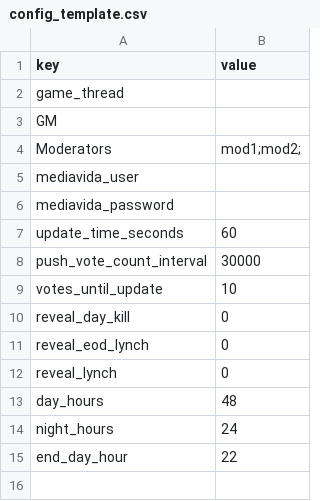
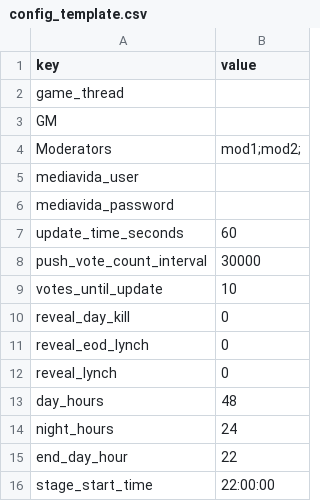
Before and after one commit to SGMartin/mv_mafia_bot, a CSV file: config_template.csv, drawn as a sheet; the diff names each change by its address in the sheet, - before the commit and + after, or states it on an @@ line.

Commit message:
Add config to set the default start stage time

```diff
--- a/config_template.csv
+++ b/config_template.csv
+row 16: stage_start_time | 22:00:00
```
Also changed, not shown: 3 other files.
